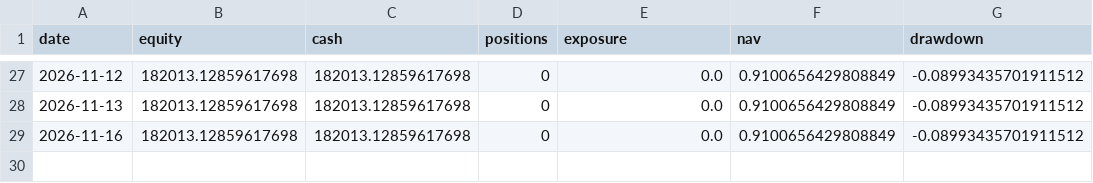
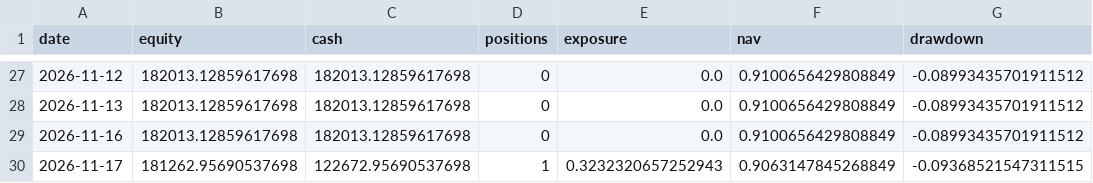
Before and after one commit to huvan9527-a11y/longhu, a CSV file: reports/original/equity.csv, drawn as a sheet; only a part is shown, gaps mark what is left out; the diff names each change by its address in the sheet, - before the commit and + after, or states it on an @@ line.

```diff
--- a/reports/original/equity.csv
+++ b/reports/original/equity.csv
+row 30: 2026-11-17 | 181262.95690537698 | 122672.95690537698 | 1 | 0.3232320657252943 | 0.9063147845268849 | -0.09368521547311515
```
Also changed, not shown: reports/original/orders.csv, reports/original/trades.csv, 13 other files.
